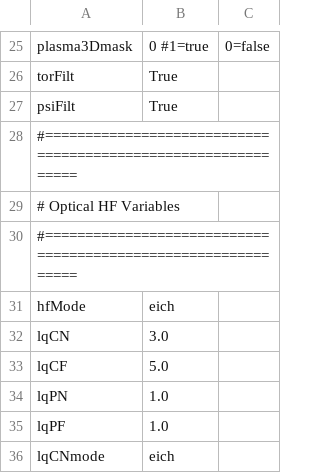
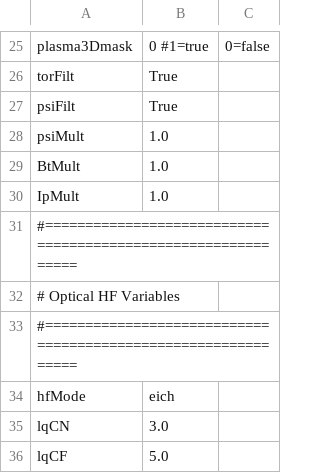
Before and after one commit to plasmapotential/HEAT, a CSV file: source/inputs/default_input.csv, drawn as a sheet; only a part is shown, gaps mark what is left out; the shorter side is filled out with more unchanged rows; the diff names each change by its address in the sheet, - before the commit and + after, or states it on an @@ line.

Commit message:
adding multipliers for GEQDSK values

```diff
--- a/source/inputs/default_input.csv
+++ b/source/inputs/default_input.csv
+row 28: psiMult | 1.0
+row 29: BtMult | 1.0
+row 30: IpMult | 1.0
```
Also changed, not shown: 3 other files.
